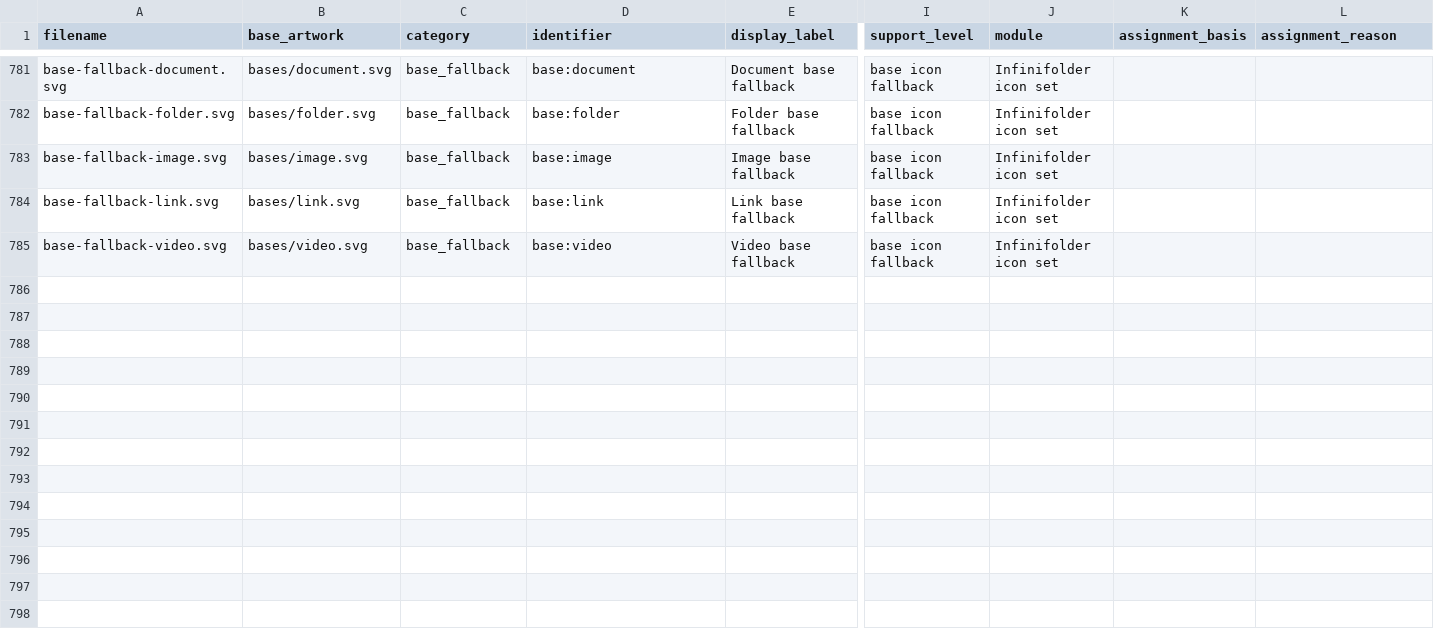
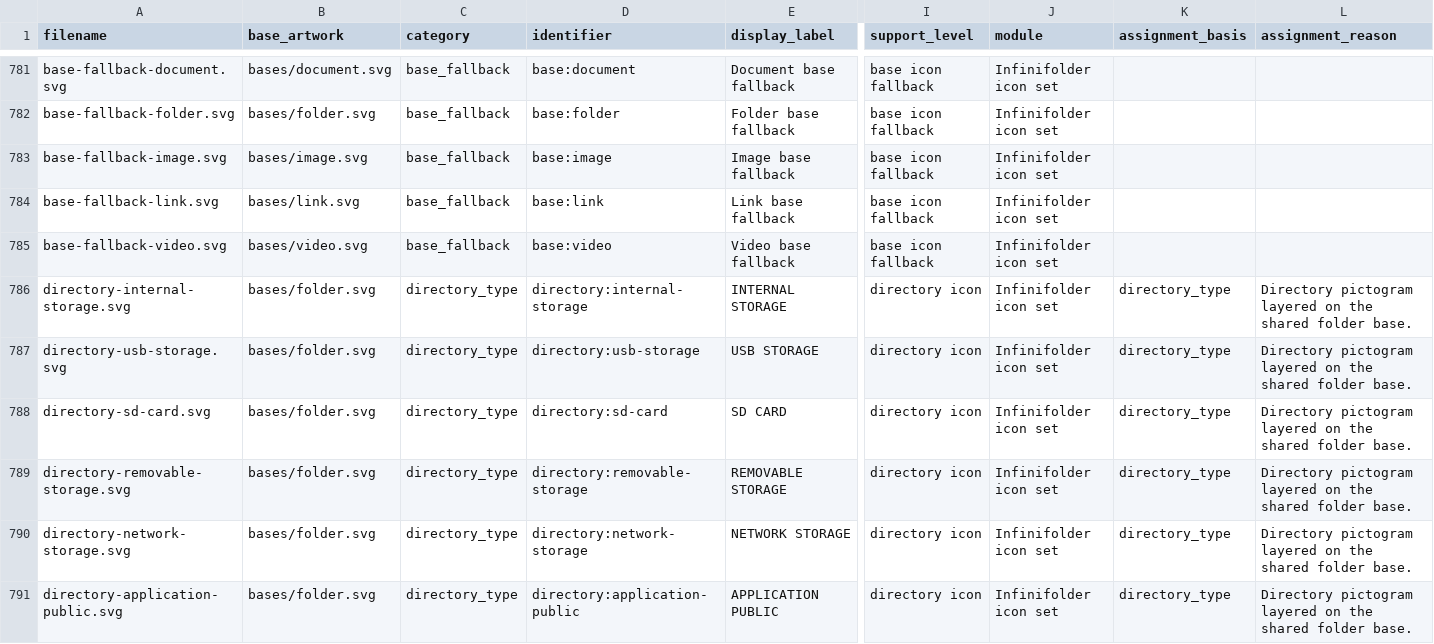
Before and after one commit to gretchycat/infinifolder, a CSV file: themes/default theme/metadata.csv, drawn as a sheet; only a part is shown, gaps mark what is left out; rows hold the shown columns only; the diff names each change by its address in the sheet, - before the commit and + after, or states it on an @@ line.

Commit message:
Theme storage roots and propagate unavailable-target badges

```diff
--- a/themes/default theme/metadata.csv
+++ b/themes/default theme/metadata.csv
+row 786: directory-internal-storage.svg | bases/folder.svg | directory_type | directory:internal-storage | INTERNAL STORAGE | directory icon | Infinifolder icon set | directory_type | Directory pictogram layered on the shared folder base.
+row 787: directory-usb-storage.svg | bases/folder.svg | directory_type | directory:usb-storage | USB STORAGE | directory icon | Infinifolder icon set | directory_type | Directory pictogram layered on the shared folder base.
+row 788: directory-sd-card.svg | bases/folder.svg | directory_type | directory:sd-card | SD CARD | directory icon | Infinifolder icon set | directory_type | Directory pictogram layered on the shared folder base.
+row 789: directory-removable-storage.svg | bases/folder.svg | directory_type | directory:removable-storage | REMOVABLE STORAGE | directory icon | Infinifolder icon set | directory_type | Directory pictogram layered on the shared folder base.
+row 790: directory-network-storage.svg | bases/folder.svg | directory_type | directory:network-storage | NETWORK STORAGE | directory icon | Infinifolder icon set | directory_type | Directory pictogram layered on the shared folder base.
+row 791: directory-application-public.svg | bases/folder.svg | directory_type | directory:application-public | APPLICATION PUBLIC | directory icon | Infinifolder icon set | directory_type | Directory pictogram layered on the shared folder base.
```
Also changed, not shown: 23 other files.
